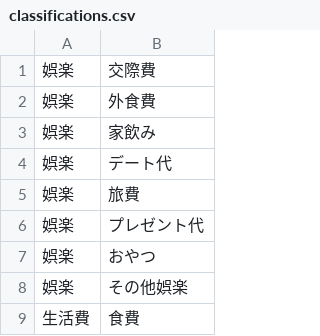
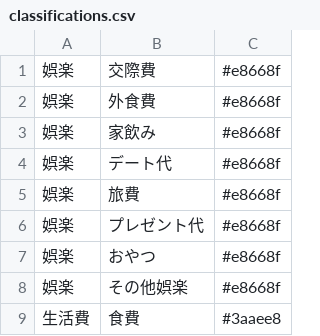
Before and after one commit to takakuwa-s/household-account-book, a CSV file: tools/db/classifications.csv, drawn as a sheet; only a part is shown; the diff names each change by its address in the sheet, - before the commit and + after, or states it on an @@ line.

```diff
--- a/tools/db/classifications.csv
+++ b/tools/db/classifications.csv
+column C, rows 1-9: #e8668f | #e8668f | #e8668f | #e8668f | #e8668f | #e8668f | #e8668f | #e8668f | #3aaee8
```
Also changed, not shown: 10 other files.
